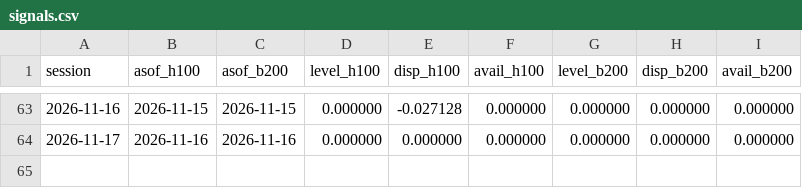
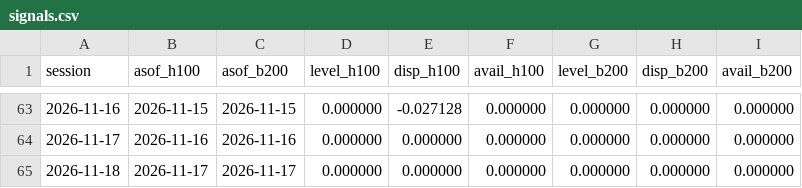
Before and after one commit to jwilliamross/compute-curve, a CSV file: reports/claim4/signals.csv, drawn as a sheet; only a part is shown, gaps mark what is left out; the diff names each change by its address in the sheet, - before the commit and + after, or states it on an @@ line.

```diff
--- a/reports/claim4/signals.csv
+++ b/reports/claim4/signals.csv
+row 65: 2026-11-18 | 2026-11-17 | 2026-11-17 | 0.000000 | 0.000000 | 0.000000 | 0.000000 | 0.000000 | 0.000000
```
Also changed, not shown: reports/claim4/predictions.csv, reports/exploration/round1_shadow_H05.csv, 40 other files.
